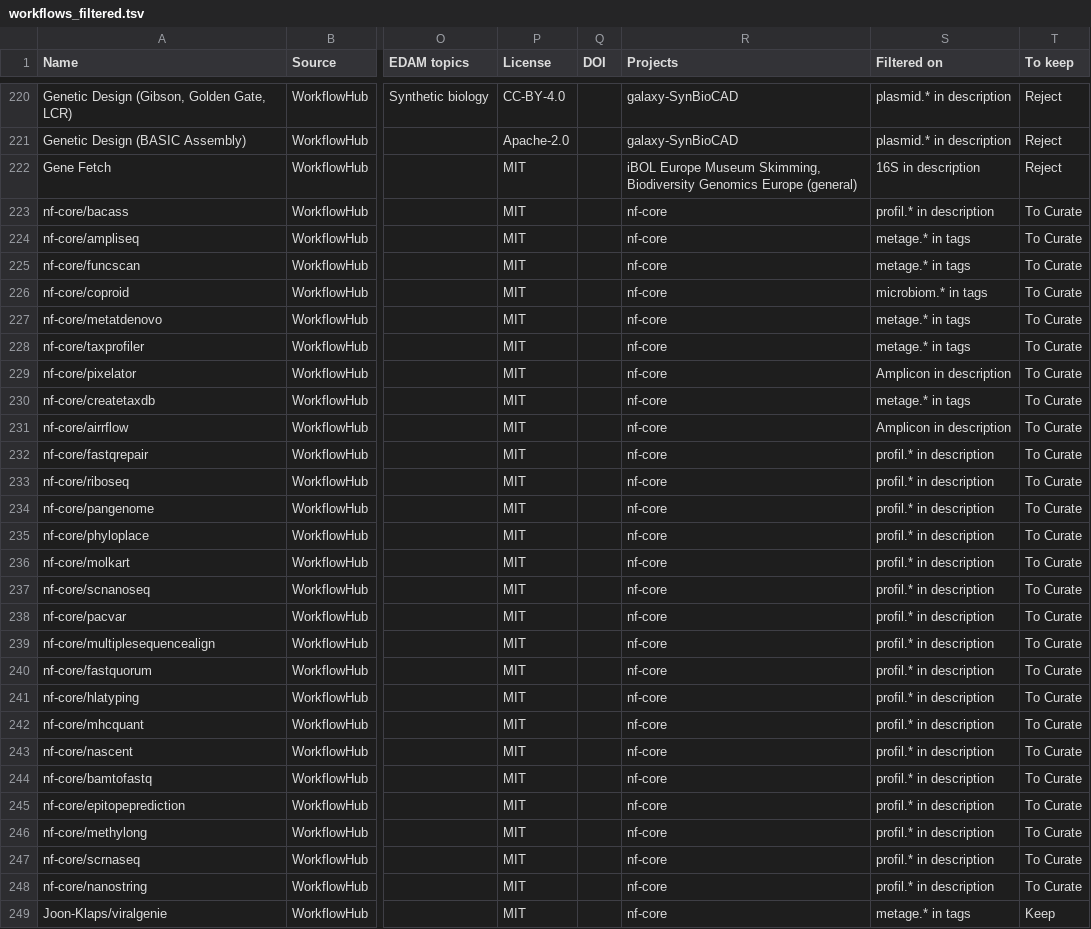
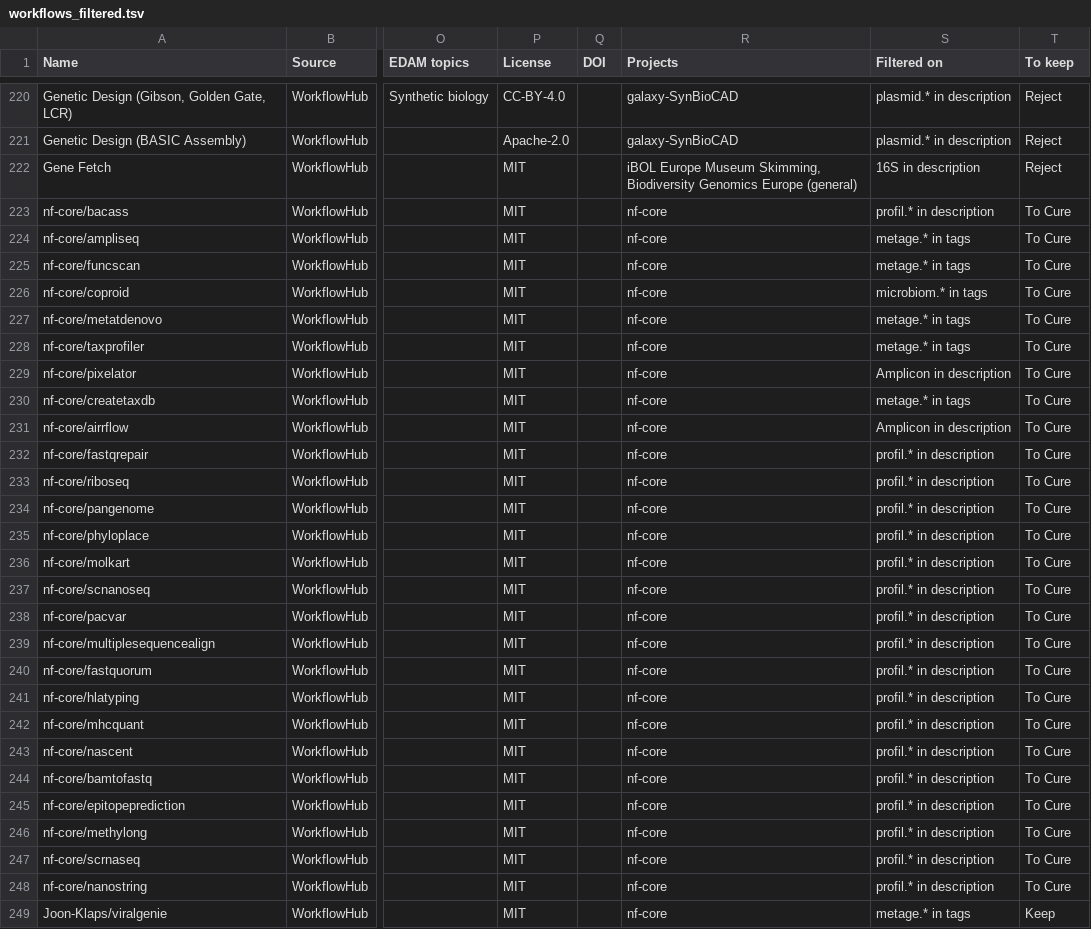
Before and after one commit to research-software-ecosystem/micoreca, a TSV file: content/workflowhub/workflows_filtered.tsv, drawn as a sheet; only a part is shown, gaps mark what is left out; the diff covers the shown part only; the diff names each change by its address in the sheet, - before the commit and + after, or states it on an @@ line.

```diff
--- a/content/workflowhub/workflows_filtered.tsv
+++ b/content/workflowhub/workflows_filtered.tsv
-T223:T248 (To keep): To Curate
+T223:T248 (To keep): To Cure
```
Also changed, not shown: 128 edited cells elsewhere in this file, content/workflowhub/workflows_status.tsv, 2 other files.
